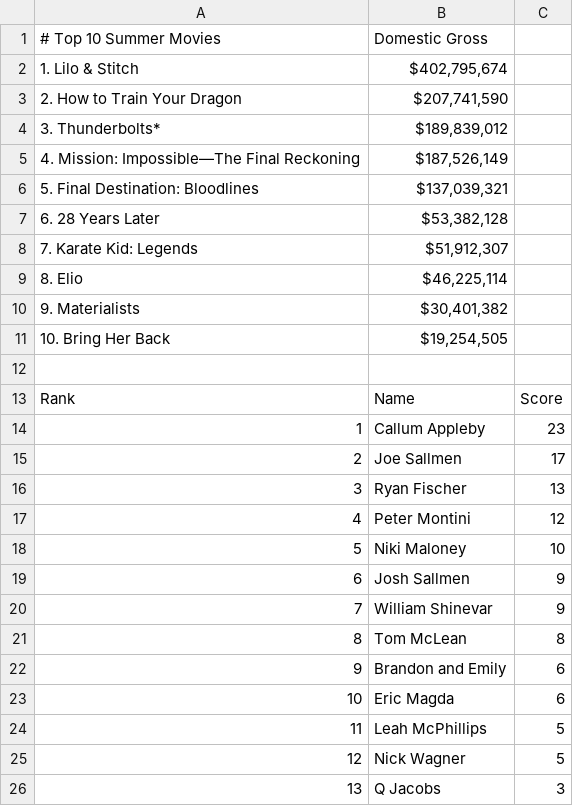
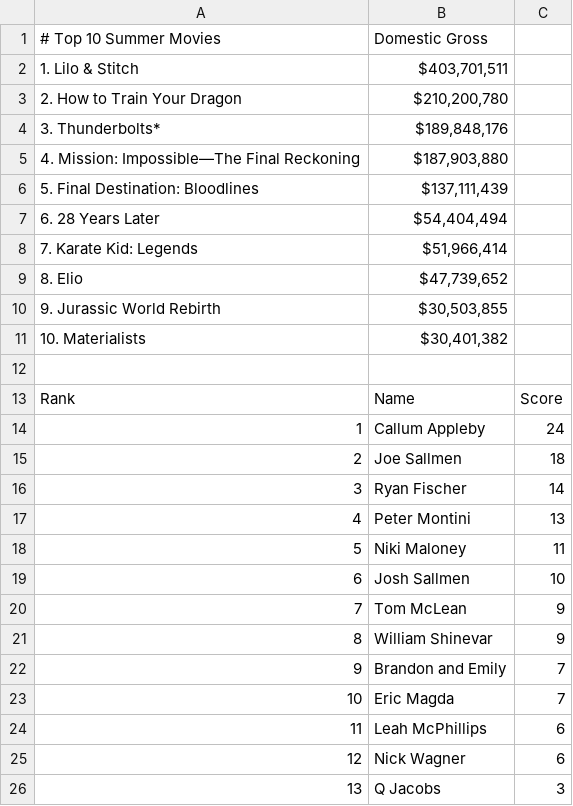
Before and after one commit to thewatcher7789/summer-movie-pool, a CSV file: leaderboard.csv, drawn as a sheet.

```diff
--- a/leaderboard.csv
+++ b/leaderboard.csv
@@ -1,26 +1,26 @@
 # Top 10 Summer Movies,Domestic Gross
-1. Lilo & Stitch,"$402,795,674"
-2. How to Train Your Dragon,"$207,741,590"
-3. Thunderbolts*,"$189,839,012"
-4. Mission: Impossible—The Final Reckoning,"$187,526,149"
-5. Final Destination: Bloodlines,"$137,039,321"
-6. 28 Years Later,"$53,382,128"
-7. Karate Kid: Legends,"$51,912,307"
-8. Elio,"$46,225,114"
-9. Materialists,"$30,401,382"
-10. Bring Her Back,"$19,254,505"
+1. Lilo & Stitch,"$403,701,511"
+2. How to Train Your Dragon,"$210,200,780"
+3. Thunderbolts*,"$189,848,176"
+4. Mission: Impossible—The Final Reckoning,"$187,903,880"
+5. Final Destination: Bloodlines,"$137,111,439"
+6. 28 Years Later,"$54,404,494"
+7. Karate Kid: Legends,"$51,966,414"
+8. Elio,"$47,739,652"
+9. Jurassic World Rebirth,"$30,503,855"
+10. Materialists,"$30,401,382"
 
 Rank,Name,Score
-1,Callum Appleby,23
-2,Joe Sallmen,17
-3,Ryan Fischer,13
-4,Peter Montini,12
-5,Niki Maloney,10
-6,Josh Sallmen,9
-7,William Shinevar,9
-8,Tom McLean,8
-9,Brandon and Emily,6
-10,Eric Magda,6
-11,Leah McPhillips,5
-12,Nick Wagner,5
+1,Callum Appleby,24
+2,Joe Sallmen,18
+3,Ryan Fischer,14
+4,Peter Montini,13
+5,Niki Maloney,11
+6,Josh Sallmen,10
+7,Tom McLean,9
+8,William Shinevar,9
+9,Brandon and Emily,7
+10,Eric Magda,7
+11,Leah McPhillips,6
+12,Nick Wagner,6
 13,Q Jacobs,3
```
Also changed, not shown: 1 other file.
